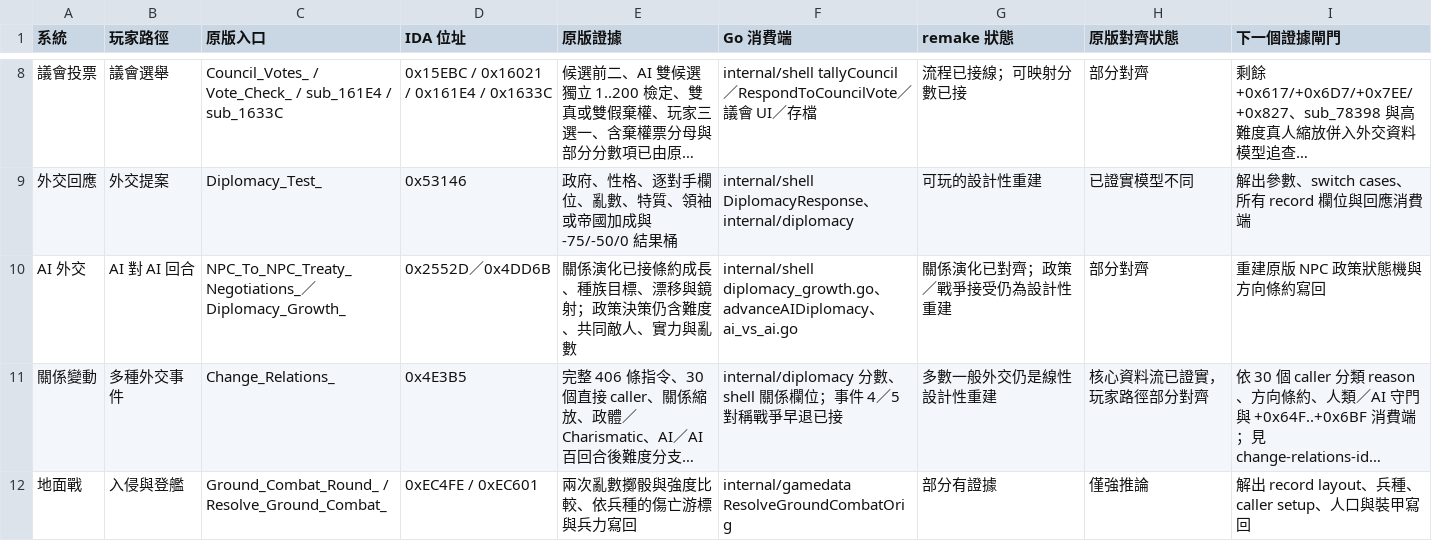
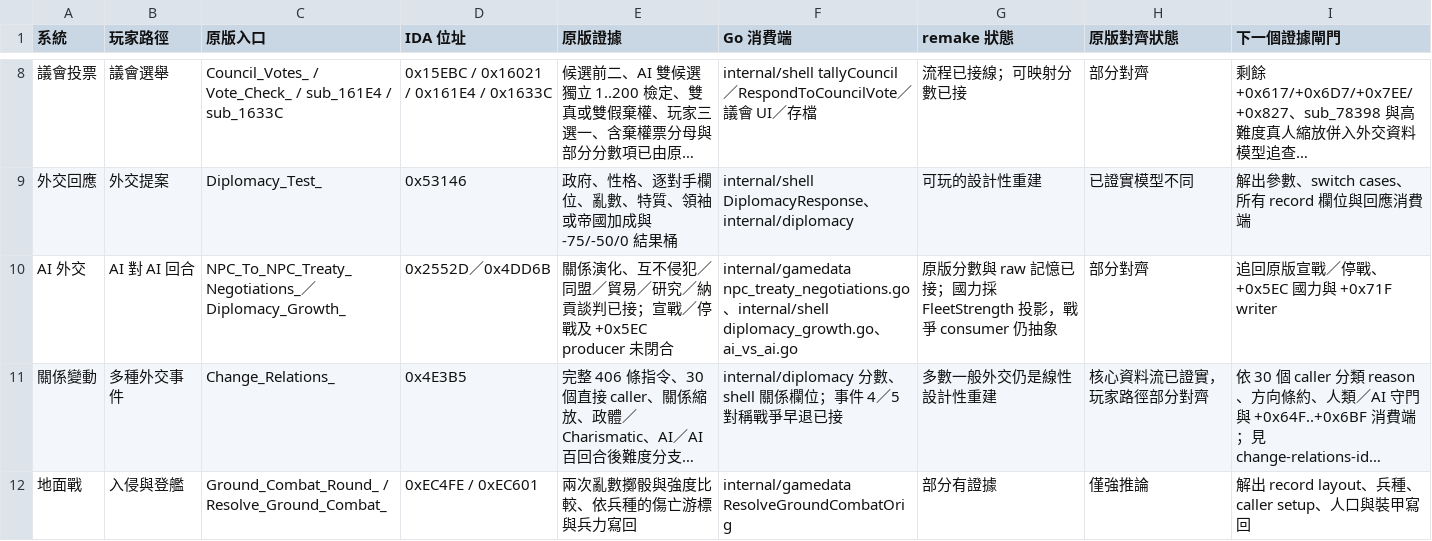
Before and after one commit to wicanr2/master-of-orion2-remake-cht, a TSV file: docs/re/parity-matrix.tsv, drawn as a sheet; only a part is shown, gaps mark what is left out; long unchanged cells end in …; the diff names each change by its address in the sheet, - before the commit and + after, or states it on an @@ line.

```diff
--- a/docs/re/parity-matrix.tsv
+++ b/docs/re/parity-matrix.tsv
-E10 (原版證據): 關係演化已接條約成長、種族目標、漂移與鏡射；政策決策仍含難度、共同敵人、實力與亂數
+E10 (原版證據): 關係演化、互不侵犯／同盟／貿易／研究／納貢談判已接；宣戰／停戰及 +0x5EC producer 未閉合
-F10 (Go 消費端): internal/shell diplomacy_growth.go、advanceAIDiplomacy、ai_vs_ai.go
+F10 (Go 消費端): internal/gamedata npc_treaty_negotiations.go、internal/shell diplomacy_growth.go、ai_vs_ai.go
-G10 (remake 狀態): 關係演化已對齊；政策／戰爭接受仍為設計性重建
+G10 (remake 狀態): 原版分數與 raw 記憶已接；國力採 FleetStrength 投影，戰爭 consumer 仍抽象
-I10 (下一個證據閘門): 重建原版 NPC 政策狀態機與方向條約寫回
+I10 (下一個證據閘門): 追回原版宣戰／停戰、+0x5EC 國力與 +0x71F writer
```
Also changed, not shown: 17 other files.
